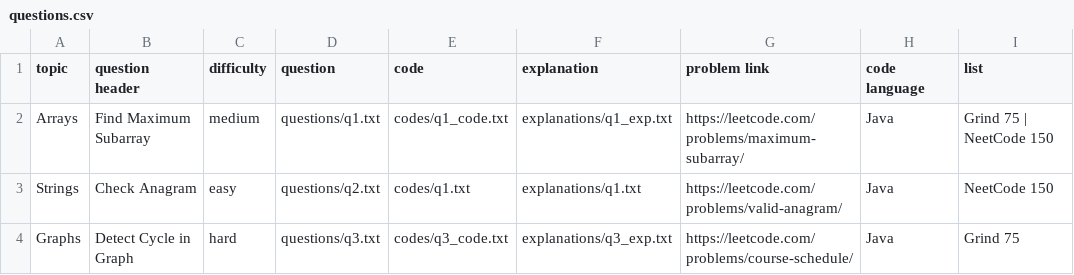
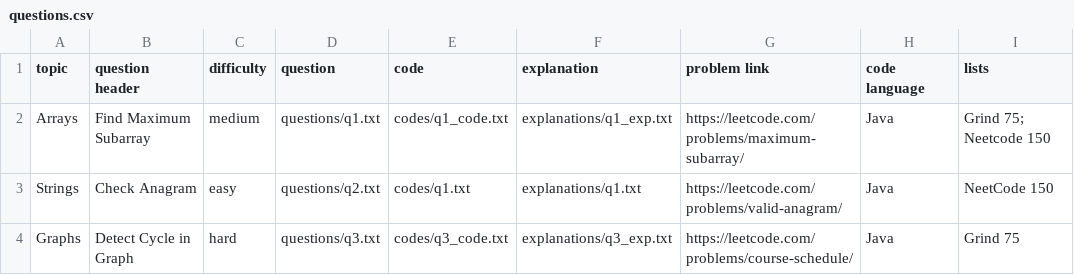
Before and after one commit to SHARAN1209/project, a CSV file: data/questions.csv, drawn as a sheet.

Commit message:
Update questions.csv

```diff
--- a/data/questions.csv
+++ b/data/questions.csv
@@ -1,3 +1,3 @@
-topic,question header,difficulty,question,code,explanation,problem link,code language,list
-Arrays,Find Maximum Subarray,medium,questions/q1.txt,codes/q1_code.txt,explanations/q1_exp.txt,https://leetcode.com/problems/maximum-subarray/,Java,Grind 75 | NeetCode 150
+topic,question header,difficulty,question,code,explanation,problem link,code language,lists
+Arrays,Find Maximum Subarray,medium,questions/q1.txt,codes/q1_code.txt,explanations/q1_exp.txt,https://leetcode.com/problems/maximum-subarray/,Java,Grind 75; Neetcode 150
 Strings,Check Anagram,easy,questions/q2.txt,codes/q1.txt,explanations/q1.txt,https://leetcode.com/problems/valid-anagram/,Java,NeetCode 150
```
